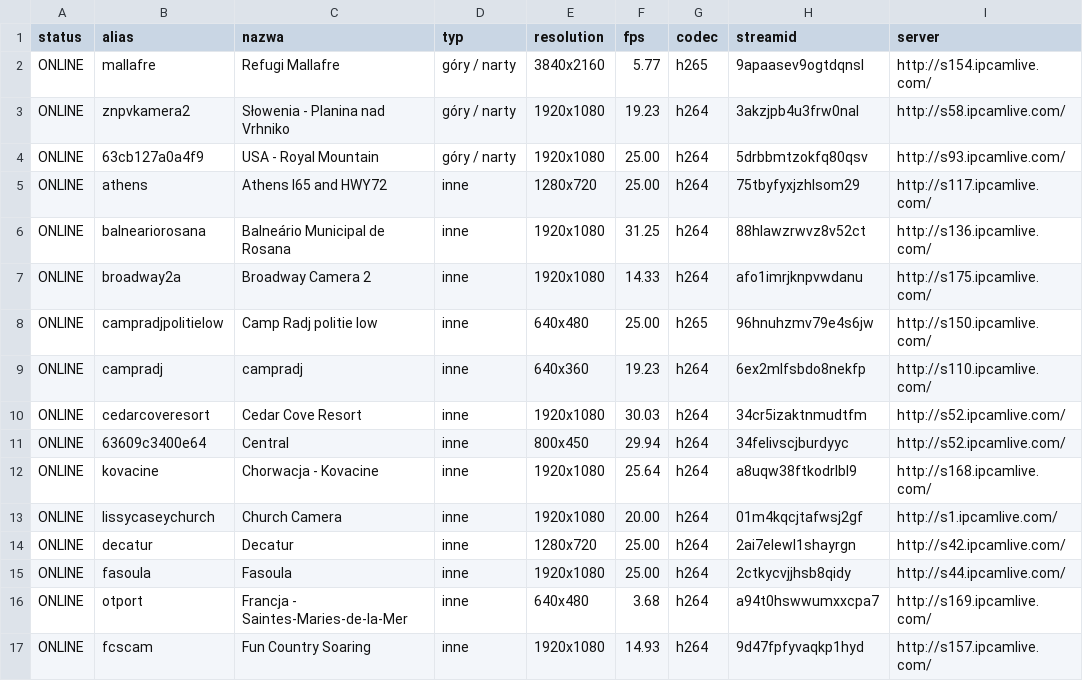
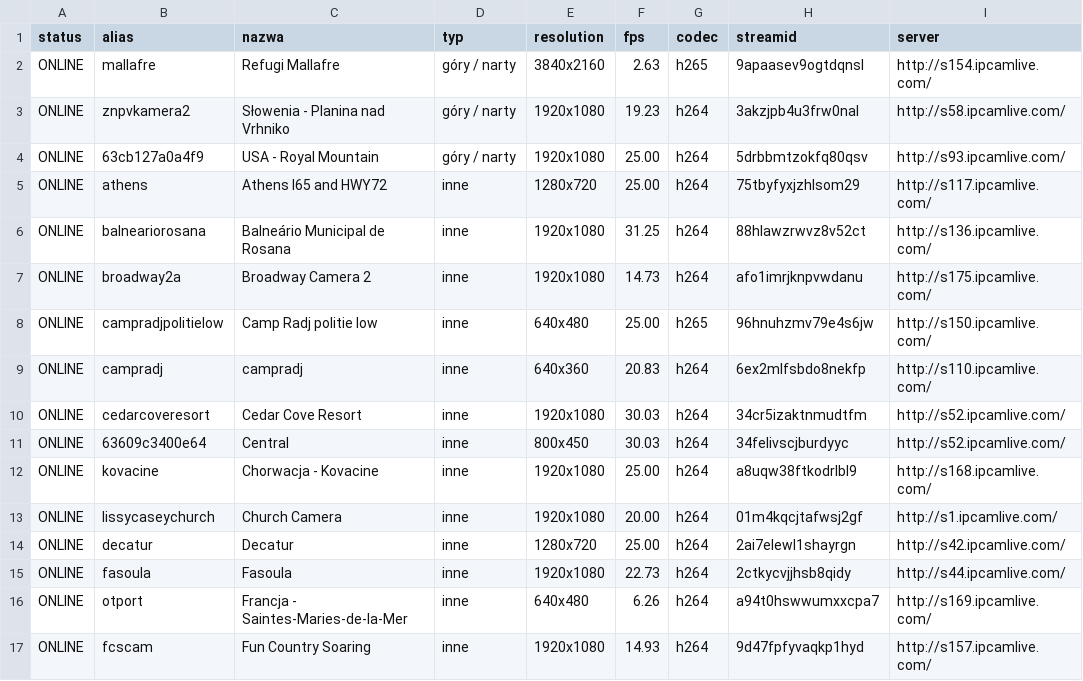
Before and after one commit to mariuszmjm/M3U8-TV-KAMERA-POLSKA, a CSV file: ipcamlive/ipcamlive_online.csv, drawn as a sheet; only a part is shown; the diff covers the shown part only; the diff names each change by its address in the sheet, - before the commit and + after, or states it on an @@ line.

```diff
--- a/ipcamlive/ipcamlive_online.csv
+++ b/ipcamlive/ipcamlive_online.csv
-F2 (fps): 5.77
+F2 (fps): 2.63
-F7 (fps): 14.33
+F7 (fps): 14.73
-F9 (fps): 19.23
+F9 (fps): 20.83
-F11 (fps): 29.94
+F11 (fps): 30.03
-F12 (fps): 25.64
+F12 (fps): 25.00
-F15 (fps): 25.00
+F15 (fps): 22.73
-F16 (fps): 3.68
+F16 (fps): 6.26
```
Also changed, not shown: 3 added rows, 7 removed rows, 2 moved rows and 59 edited cells elsewhere in this file, ipcamlive/ipcamlive_wyniki_wszystkie.csv, 2 other files.
